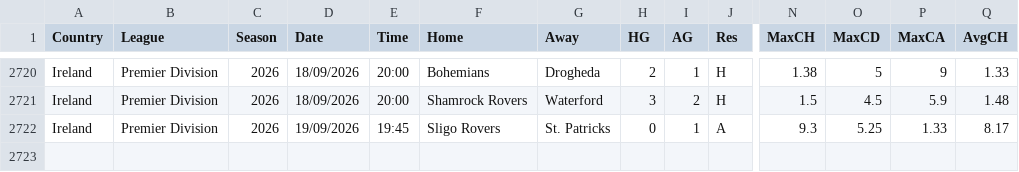
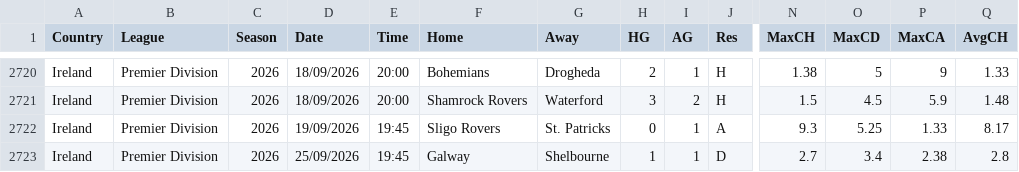
Before and after one commit to Juako7017/football-data-mirror, a CSV file: data/extra/IRL.csv, drawn as a sheet; only a part is shown, gaps mark what is left out; rows hold the shown columns only; the diff names each change by its address in the sheet, - before the commit and + after, or states it on an @@ line.

```diff
--- a/data/extra/IRL.csv
+++ b/data/extra/IRL.csv
+row 2723: Ireland | Premier Division | 2026 | 25/09/2026 | 19:45 | Galway | Shelbourne | 1 | 1 | D | 2.7 | 3.4 | 2.38 | 2.8
```
Also changed, not shown: data/extra/MEX.csv, data/extra/USA.csv.
